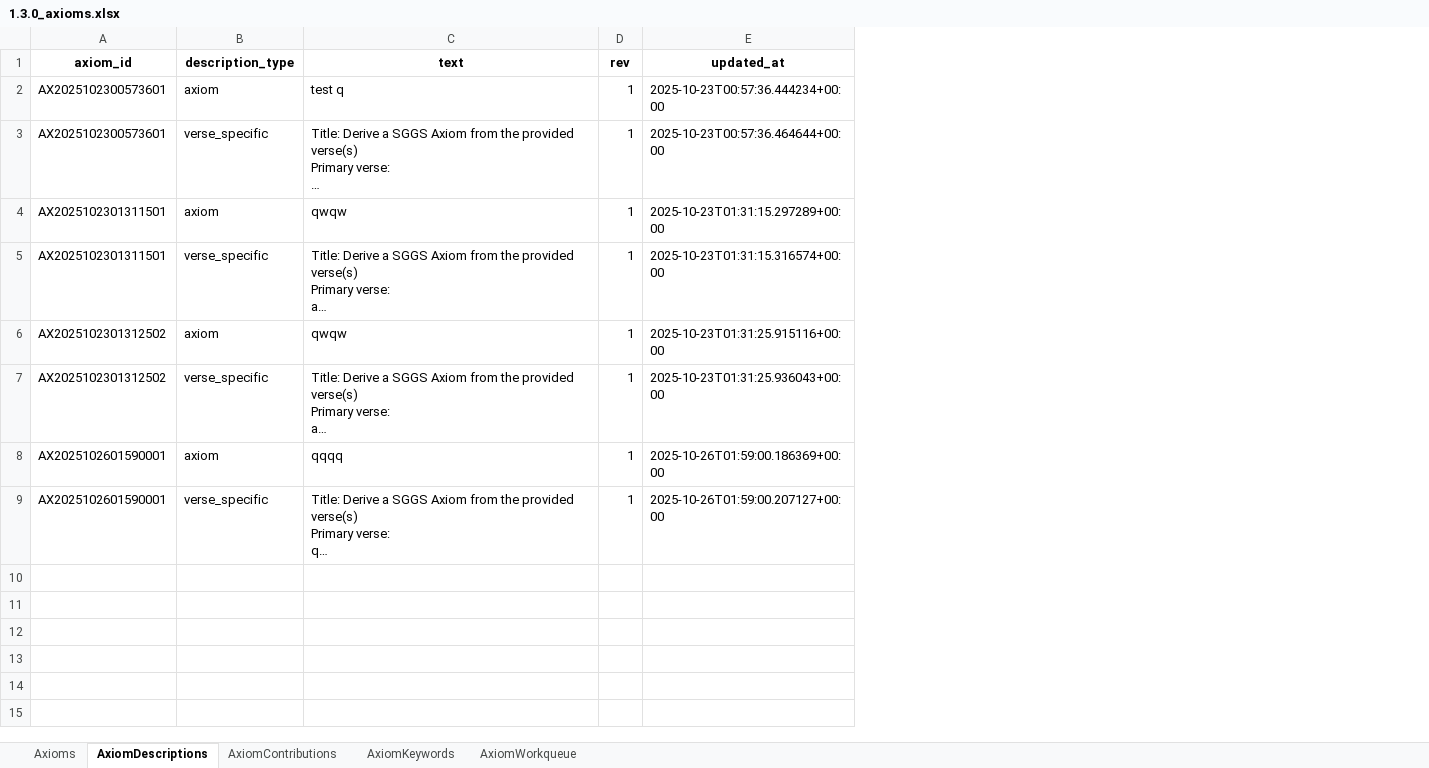
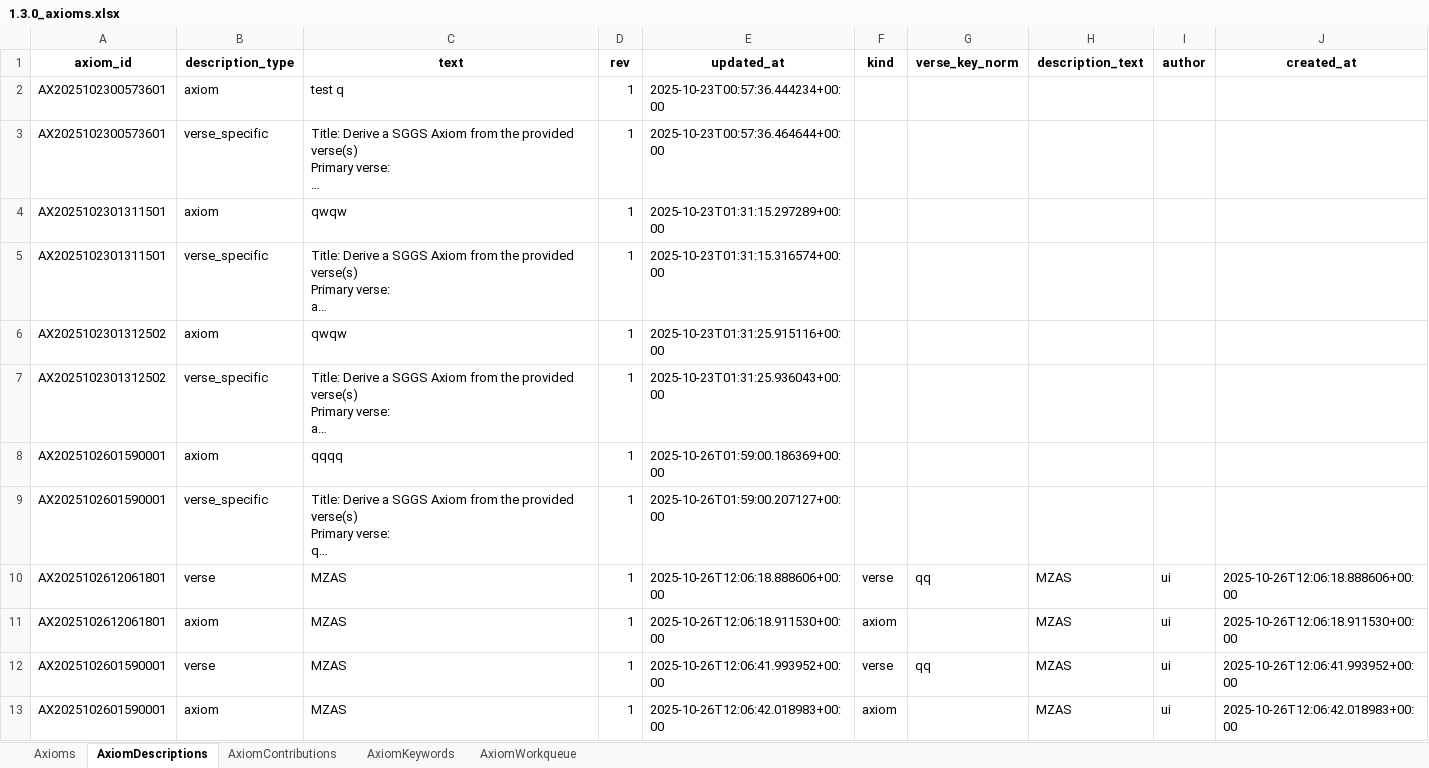
Before and after one commit to vije1711/Birha, an Excel workbook: 1.3.0_axioms.xlsx, sheet AxiomDescriptions, drawn as a sheet; long unchanged cells end in …; values as stored, in another font and other column widths than the file's, no borders; the diff names each change by its address in the sheet, - before the commit and + after, or states it on an @@ line.

```diff
--- a/1.3.0_axioms.xlsx (sheet AxiomDescriptions)
+++ b/1.3.0_axioms.xlsx (sheet AxiomDescriptions)
+column F (kind), empty
+column G (verse_key_norm), empty
+column H (description_text), empty
+column I (author), empty
+column J (created_at), empty
+row 10: AX2025102612061801 | verse | MZAS | 1 | 2025-10-26T12:06:18.888606+00:00 | verse | qq | MZAS | ui | 2025-10-26T12:06:18.888606+00:00
+row 11: AX2025102612061801 | axiom | MZAS | 1 | 2025-10-26T12:06:18.911530+00:00 | axiom |  | MZAS | ui | 2025-10-26T12:06:18.911530+00:00
+row 12: AX2025102601590001 | verse | MZAS | 1 | 2025-10-26T12:06:41.993952+00:00 | verse | qq | MZAS | ui | 2025-10-26T12:06:41.993952+00:00
+row 13: AX2025102601590001 | axiom | MZAS | 1 | 2025-10-26T12:06:42.018983+00:00 | axiom |  | MZAS | ui | 2025-10-26T12:06:42.018983+00:00
```
Also changed, not shown: sheet AxiomContributions, sheet Axioms, 2 other files.
